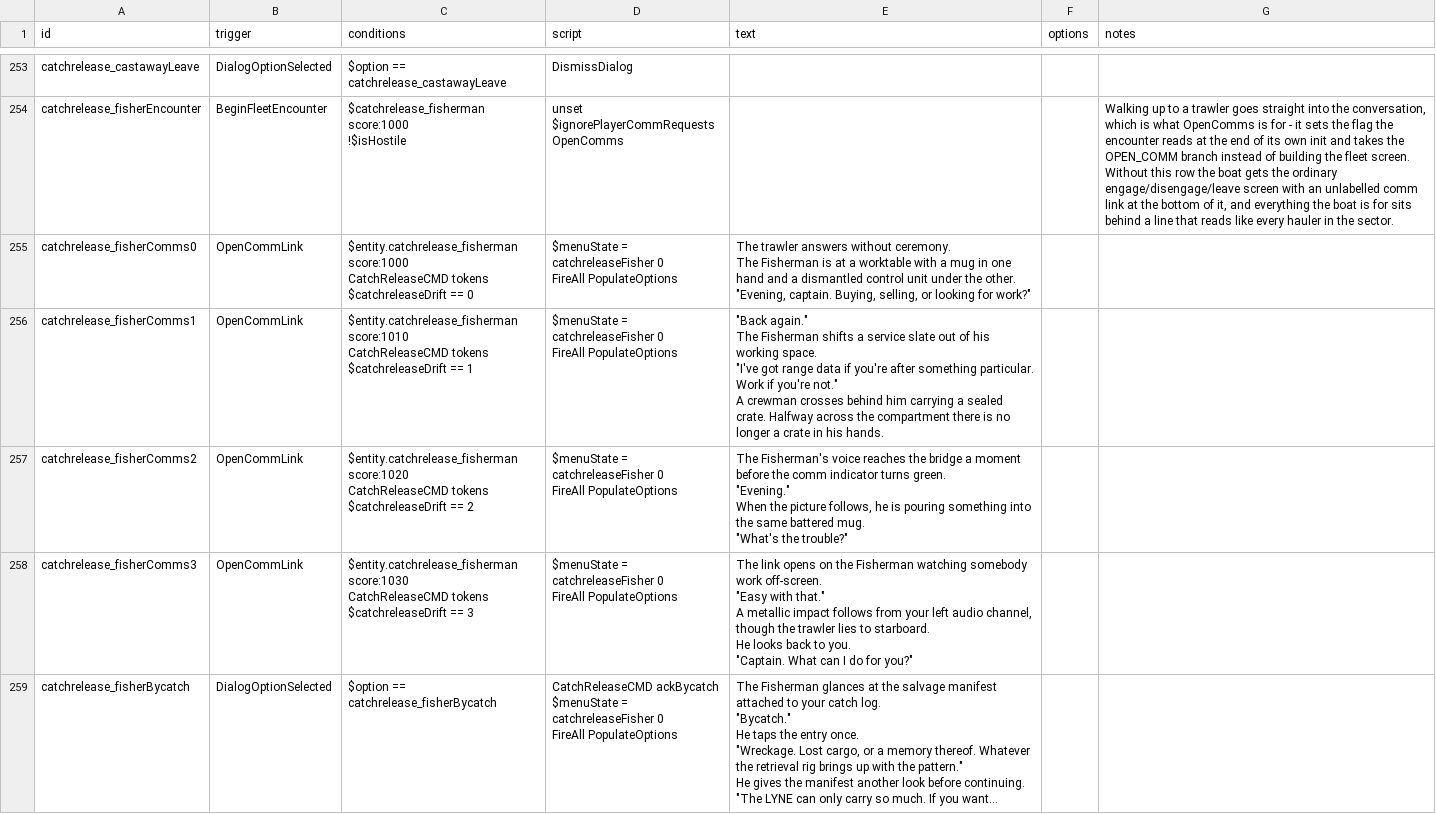
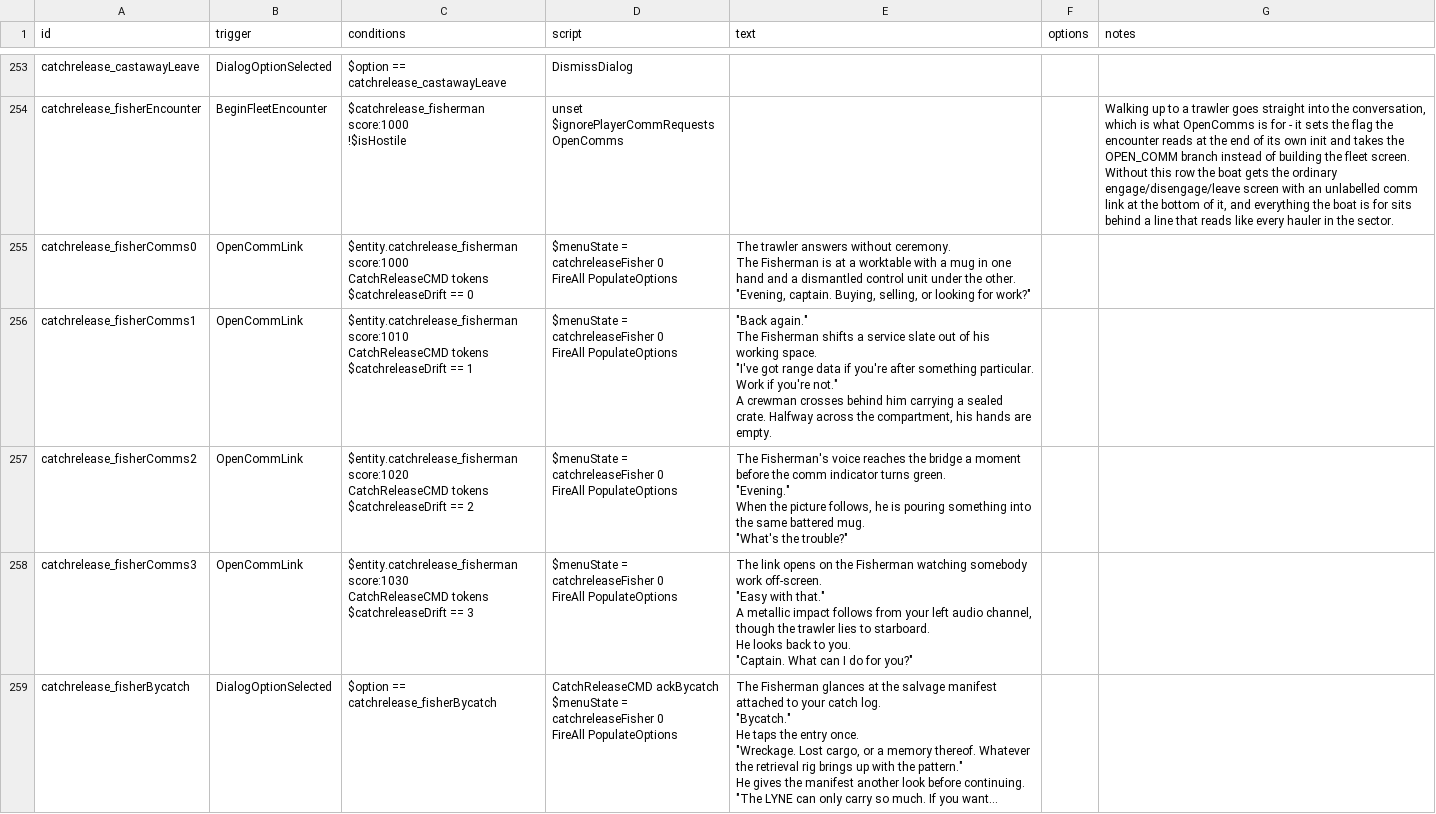
Before and after one commit to SirHartley/Catch.Release, a CSV file: data/campaign/rules.csv, drawn as a sheet; only a part is shown, gaps mark what is left out; long unchanged cells end in …; the diff covers the shown part only.

Commit message:
icons, rules work

```diff
--- a/data/campaign/rules.csv
+++ b/data/campaign/rules.csv
@@ -1398,12 +1398,12 @@ The Fisherman is at a worktable with a mug in one hand and a dismantled control
 ""Evening, captain. Buying, selling, or looking for work?""",,
-catchrelease_fisherComms1,OpenCommLink,"$entity.catchrelease_fisherman score:1010
-CatchReleaseCMD tokens
-$catchreleaseDrift == 1","$menuState = catchreleaseFisher 0
-FireAll PopulateOptions","""Back again.""
-
-The Fisherman shifts a service slate out of his working space.
-
-""I've got range data if you're after something particular. Work if you're not.""
-
-A crewman crosses behind him carrying a sealed crate. Halfway across the compartment there is no longer a crate in his hands.",,
+catchrelease_fisherComms1,OpenCommLink,"$entity.catchrelease_fisherman score:1010
+CatchReleaseCMD tokens
+$catchreleaseDrift == 1","$menuState = catchreleaseFisher 0
+FireAll PopulateOptions","""Back again.""
+
+The Fisherman shifts a service slate out of his working space.
+
+""I've got range data if you're after something particular. Work if you're not.""
+
+A crewman crosses behind him carrying a sealed crate. Halfway across the compartment, his hands are empty.",,
 catchrelease_fisherComms2,OpenCommLink,"$entity.catchrelease_fisherman score:1020
```
Also changed, not shown: 9 added rows, 3 removed rows and 34 edited cells elsewhere in this file, 10 other files.
